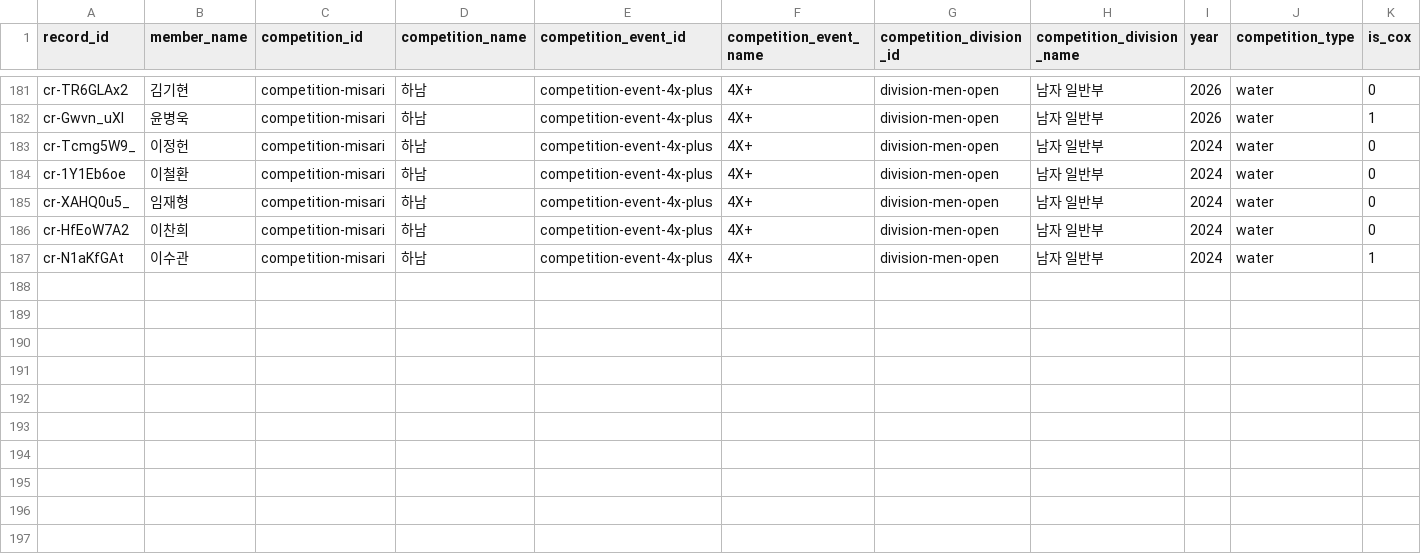
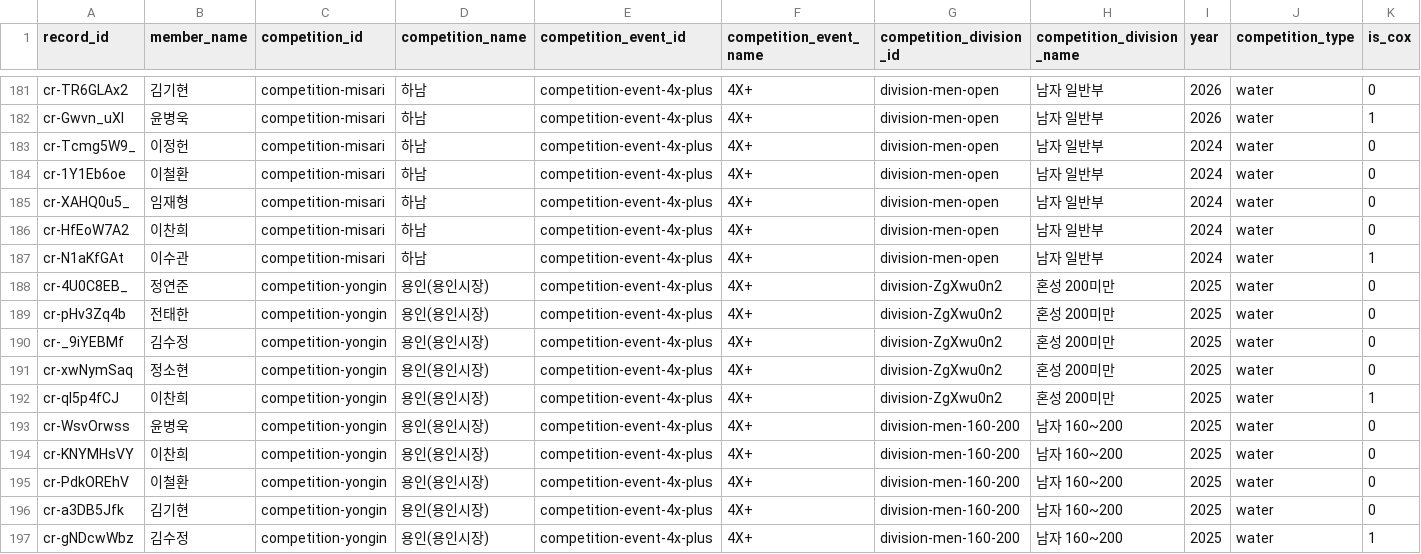
Before and after one commit to firefly247/src-leaderboard, a CSV file: data/competition_records.csv, drawn as a sheet; only a part is shown, gaps mark what is left out; rows hold the shown columns only; the diff names each change by its address in the sheet, - before the commit and + after, or states it on an @@ line.

Commit message:
Approve 10 selected competition record requests

```diff
--- a/data/competition_records.csv
+++ b/data/competition_records.csv
+row 188: cr-4U0C8EB_ | 정연준 | competition-yongin | 용인(용인시장) | competition-event-4x-plus | 4X+ | division-ZgXwu0n2 | 혼성 200미만 | 2025 | water | 0
+row 189: cr-pHv3Zq4b | 전태한 | competition-yongin | 용인(용인시장) | competition-event-4x-plus | 4X+ | division-ZgXwu0n2 | 혼성 200미만 | 2025 | water | 0
+row 190: cr-_9iYEBMf | 김수정 | competition-yongin | 용인(용인시장) | competition-event-4x-plus | 4X+ | division-ZgXwu0n2 | 혼성 200미만 | 2025 | water | 0
+row 191: cr-xwNymSaq | 정소현 | competition-yongin | 용인(용인시장) | competition-event-4x-plus | 4X+ | division-ZgXwu0n2 | 혼성 200미만 | 2025 | water | 0
+row 192: cr-ql5p4fCJ | 이찬희 | competition-yongin | 용인(용인시장) | competition-event-4x-plus | 4X+ | division-ZgXwu0n2 | 혼성 200미만 | 2025 | water | 1
+row 193: cr-WsvOrwss | 윤병욱 | competition-yongin | 용인(용인시장) | competition-event-4x-plus | 4X+ | division-men-160-200 | 남자 160~200 | 2025 | water | 0
+row 194: cr-KNYMHsVY | 이찬희 | competition-yongin | 용인(용인시장) | competition-event-4x-plus | 4X+ | division-men-160-200 | 남자 160~200 | 2025 | water | 0
+row 195: cr-PdkOREhV | 이철환 | competition-yongin | 용인(용인시장) | competition-event-4x-plus | 4X+ | division-men-160-200 | 남자 160~200 | 2025 | water | 0
+row 196: cr-a3DB5Jfk | 김기현 | competition-yongin | 용인(용인시장) | competition-event-4x-plus | 4X+ | division-men-160-200 | 남자 160~200 | 2025 | water | 0
+row 197: cr-gNDcwWbz | 김수정 | competition-yongin | 용인(용인시장) | competition-event-4x-plus | 4X+ | division-men-160-200 | 남자 160~200 | 2025 | water | 1
```
